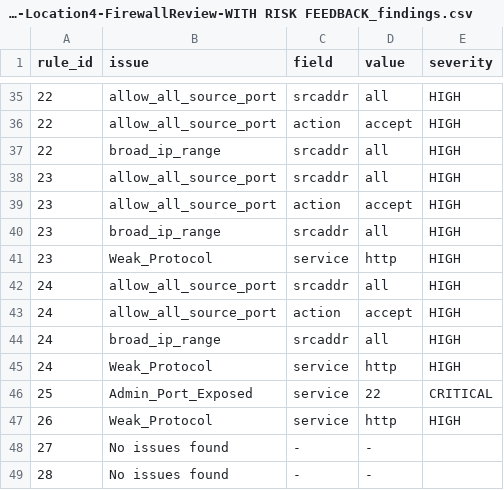
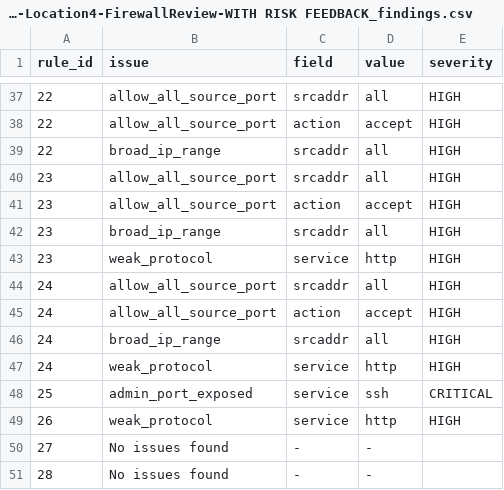
Before and after one commit to ShinShinShen/CSE3CAP-Project, a CSV file: output/Client2-Location4-FirewallReview-WITH RISK FEEDBACK_findings.csv, drawn as a sheet; only a part is shown, gaps mark what is left out; the diff covers the shown part only.

```diff
--- a/output/Client2-Location4-FirewallReview-WITH RISK FEEDBACK_findings.csv
+++ b/output/Client2-Location4-FirewallReview-WITH RISK FEEDBACK_findings.csv
@@ -40,3 +42,3 @@ rule_id,issue,field,value,severity
 23,broad_ip_range,srcaddr,all,HIGH
-23,Weak_Protocol,service,http,HIGH
+23,weak_protocol,service,http,HIGH
 24,allow_all_source_port,srcaddr,all,HIGH
@@ -44,5 +46,5 @@ rule_id,issue,field,value,severity
 24,broad_ip_range,srcaddr,all,HIGH
-24,Weak_Protocol,service,http,HIGH
-25,Admin_Port_Exposed,service,22,CRITICAL
-26,Weak_Protocol,service,http,HIGH
+24,weak_protocol,service,http,HIGH
+25,admin_port_exposed,service,ssh,CRITICAL
+26,weak_protocol,service,http,HIGH
 27,No issues found,-,-,
```
Also changed, not shown: 7 added rows, 5 removed rows and 26 edited cells elsewhere in this file, output/CLIENT1 Firewall Rules - Anonymised - Firewall Policy-INSIDE-FW01 - WITH RISK FEEDBACK_findings.csv, output/client3-sdwan-datacentre_findings.csv, 17 other files.
